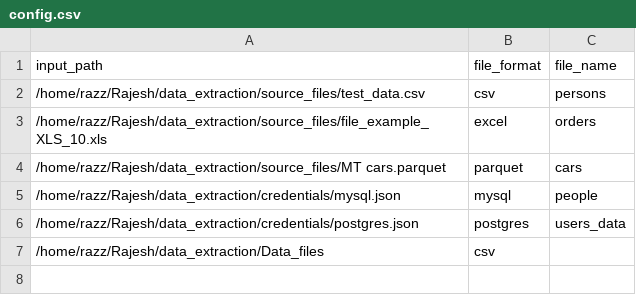
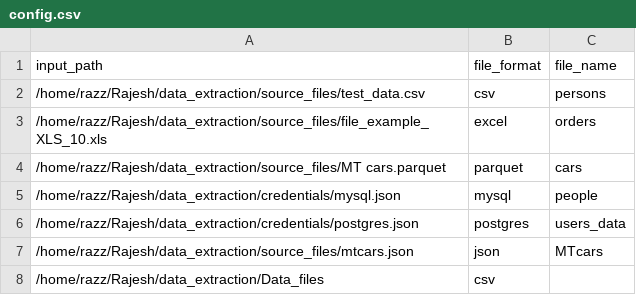
Before and after one commit to Rajesh-codehub/Data_Extraction, a CSV file: Config_files/config.csv, drawn as a sheet.

```diff
--- a/Config_files/config.csv
+++ b/Config_files/config.csv
@@ -6,2 +6,3 @@ input_path,file_format,file_name
 /home/razz/Rajesh/data_extraction/credentials/postgres.json,postgres,users_data
+/home/razz/Rajesh/data_extraction/source_files/mtcars.json,json,MTcars
 /home/razz/Rajesh/data_extraction/Data_files,csv,
```
Also changed, not shown: 6 other files.
